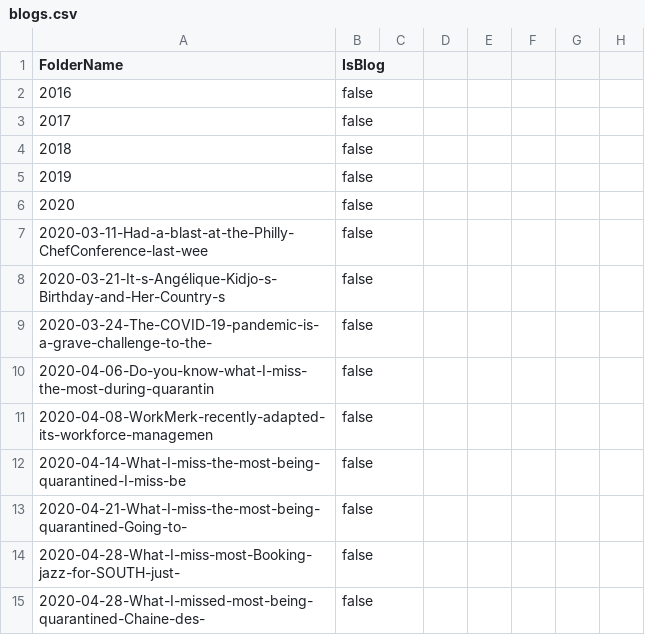
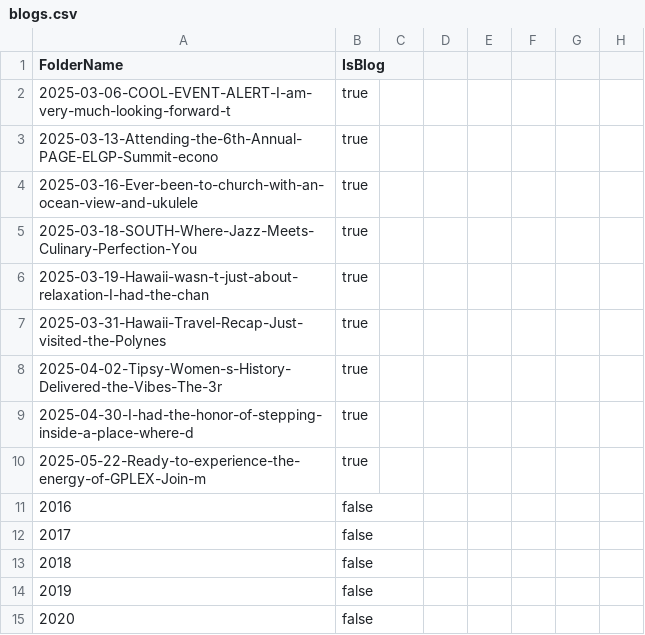
Before and after one commit to Harry-Hayman/harryhayman, a CSV file: src/assets/blogs/blogs.csv, drawn as a sheet; only a part is shown; the shorter side is filled out with more unchanged rows; the diff names each change by its address in the sheet, - before the commit and + after, or states it on an @@ line.

Commit message:
Add new blog posts highlighting Philadelphia's cultural scene and community impact
- Create a new post on Harry Hayman's vision for a multi-day jazz festival in Philadelphia, emphasizing strategic partnerships and community engagement.
- Introduce a blog about SOUTH Restaurant & Jazz Club, showcasing its culinary excellence and connection to the jazz scene.
- Document Harry Hayman's visit to St. John's Hospice, focusing on the compassionate service provided to vulnerable community members.
- Celebrate the 3rd Annual GPLEX360 Tipsy Women's History event, highlighting women's contributions to health and society.
- Update the category for Lakecia Benjamin's tribute to John Coltrane to "Jazz & Music."
- Change the category for the Yellow Brick Road Academy post to "Arts & Culture."

```diff
--- a/src/assets/blogs/blogs.csv
+++ b/src/assets/blogs/blogs.csv
+row 2: 2025-03-06-COOL-EVENT-ALERT-I-am-very-much-looking-forward-t | true
+row 3: 2025-03-13-Attending-the-6th-Annual-PAGE-ELGP-Summit-econo | true
+row 4: 2025-03-16-Ever-been-to-church-with-an-ocean-view-and-ukulele | true
+row 5: 2025-03-18-SOUTH-Where-Jazz-Meets-Culinary-Perfection-You | true
+row 6: 2025-03-19-Hawaii-wasn-t-just-about-relaxation-I-had-the-chan | true
+row 7: 2025-03-31-Hawaii-Travel-Recap-Just-visited-the-Polynes | true
+row 8: 2025-04-02-Tipsy-Women-s-History-Delivered-the-Vibes-The-3r | true
+row 9: 2025-04-30-I-had-the-honor-of-stepping-inside-a-place-where-d | true
+row 10: 2025-05-22-Ready-to-experience-the-energy-of-GPLEX-Join-m | true
```
Also changed, not shown: 17 other files.
